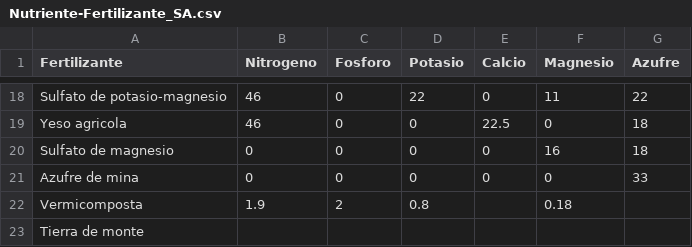
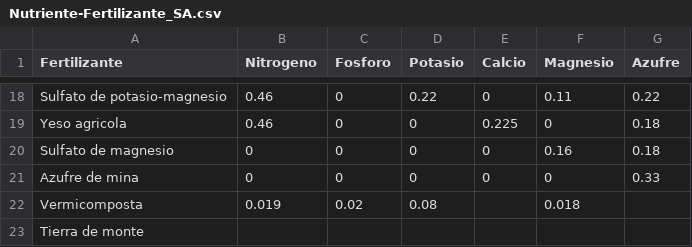
Before and after one commit to inurretadaniel/App_Fert, a CSV file: Nutriente-Fertilizante_SA.csv, drawn as a sheet; only a part is shown, gaps mark what is left out; the diff covers the shown part only; the diff names each change by its address in the sheet, - before the commit and + after, or states it on an @@ line.

```diff
--- a/Nutriente-Fertilizante_SA.csv
+++ b/Nutriente-Fertilizante_SA.csv
-B18:B19 (Nitrogeno): 46
+B18:B19 (Nitrogeno): 0.46
-D18 (Potasio): 22
+D18 (Potasio): 0.22
-F18 (Magnesio): 11
+F18 (Magnesio): 0.11
-G18 (Azufre): 22
+G18 (Azufre): 0.22
-E19 (Calcio): 22.5
+E19 (Calcio): 0.225
-G19:G20 (Azufre): 18
+G19:G20 (Azufre): 0.18
-F20 (Magnesio): 16
+F20 (Magnesio): 0.16
-G21 (Azufre): 33
+G21 (Azufre): 0.33
-B22 (Nitrogeno): 1.9
+B22 (Nitrogeno): 0.019
-C22 (Fosforo): 2
+C22 (Fosforo): 0.02
-D22 (Potasio): 0.8
+D22 (Potasio): 0.08
-F22 (Magnesio): 0.18
+F22 (Magnesio): 0.018
```
Also changed, not shown: 31 edited cells elsewhere in this file.
